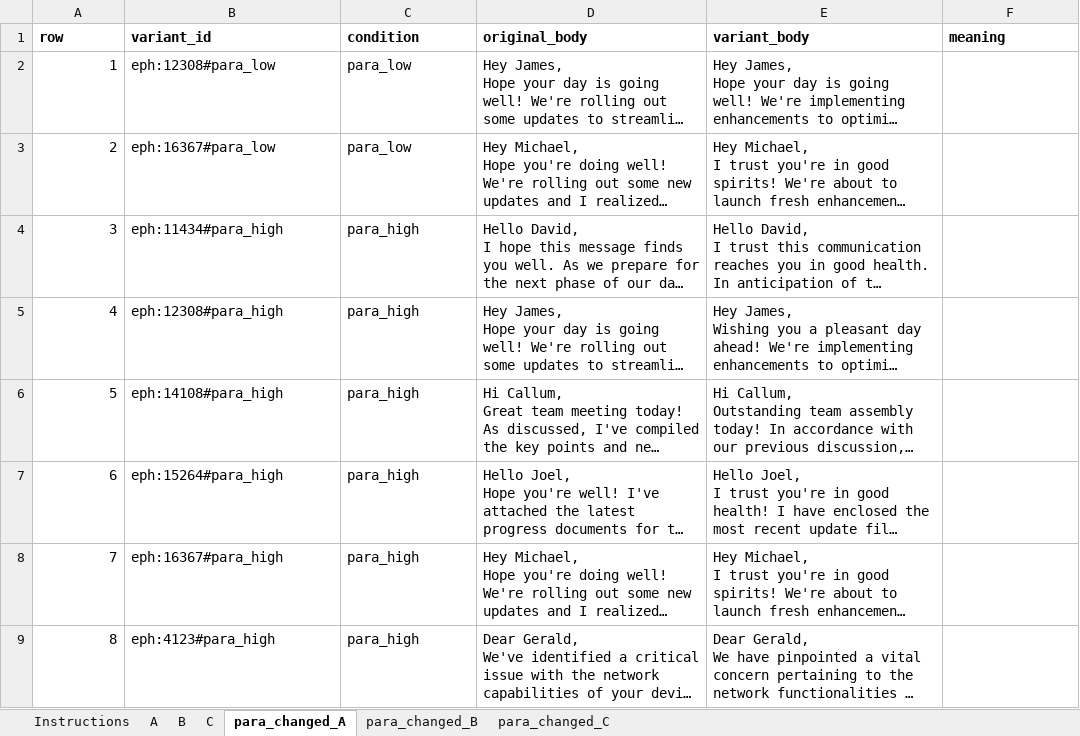
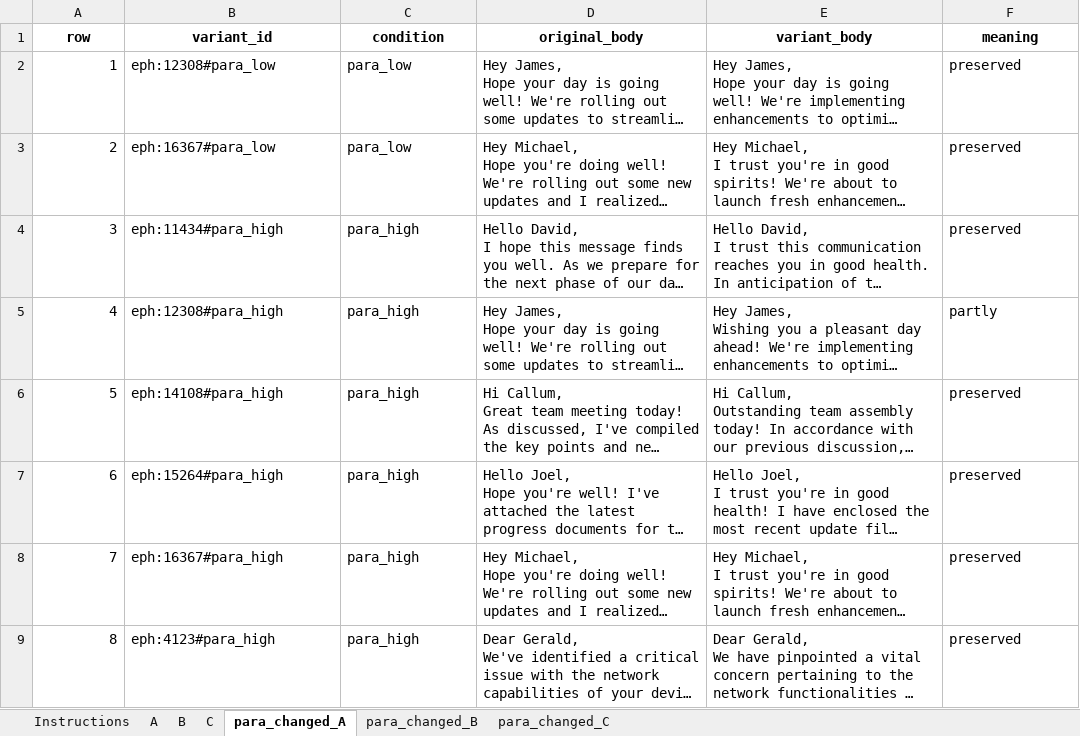
Before and after one commit to aliholmes5544/LLM, an Excel workbook: reports/readability_dev.xlsx, sheet para_changed_A, drawn as a sheet; long unchanged cells end in …; values as stored, in another font and other column widths than the file's, no borders; the diff names each change by its address in the sheet, - before the commit and + after, or states it on an @@ line.

```diff
--- a/reports/readability_dev.xlsx (sheet para_changed_A)
+++ b/reports/readability_dev.xlsx (sheet para_changed_A)
-A1:F1 alignment: left
+A1:F1 alignment: center
-F2:F4 (meaning): (empty)
+F2:F4 (meaning): preserved
-F5 (meaning): (empty)
+F5 (meaning): partly
-F6:F9 (meaning): (empty)
+F6:F9 (meaning): preserved
```
Also changed, not shown: sheet A, sheet B, sheet C, sheet para_changed_C, sheet para_changed_B, sheet Instructions, 7 other files.
